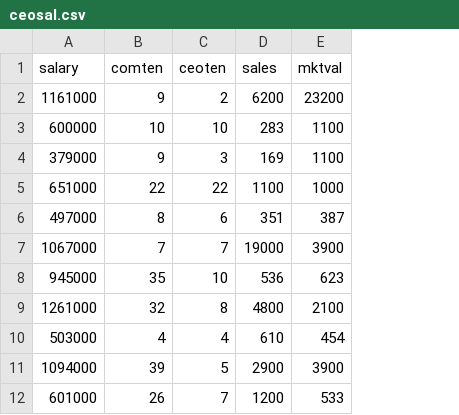
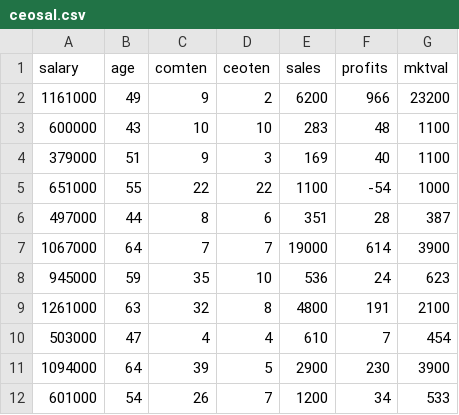
Before and after one commit to LhostEcon/380data, a CSV file: ceosal.csv, drawn as a sheet; only a part is shown; the diff names each change by its address in the sheet, - before the commit and + after, or states it on an @@ line.

Commit message:
Update ceosal to include profit variable

```diff
--- a/ceosal.csv
+++ b/ceosal.csv
+column B (age), rows 2-12: 49 | 43 | 51 | 55 | 44 | 64 | 59 | 63 | 47 | 64 | 54
+column F (profits), rows 2-12: 966 | 48 | 40 | -54 | 28 | 614 | 24 | 191 | 7 | 230 | 34
```
